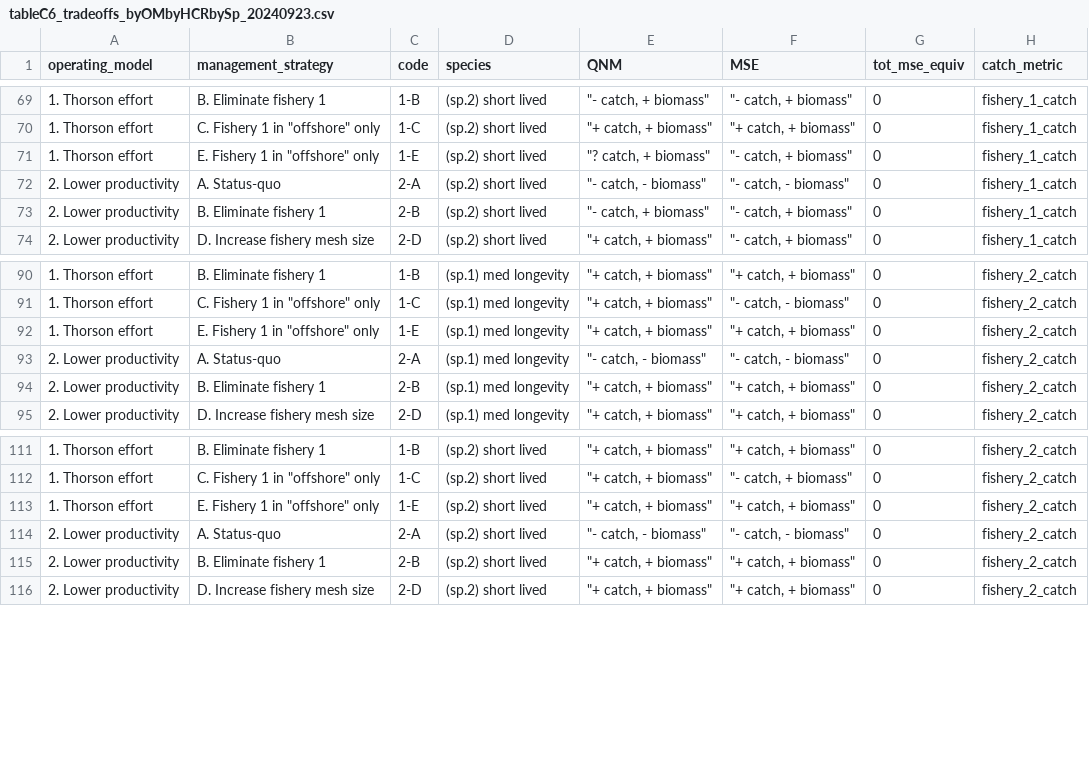
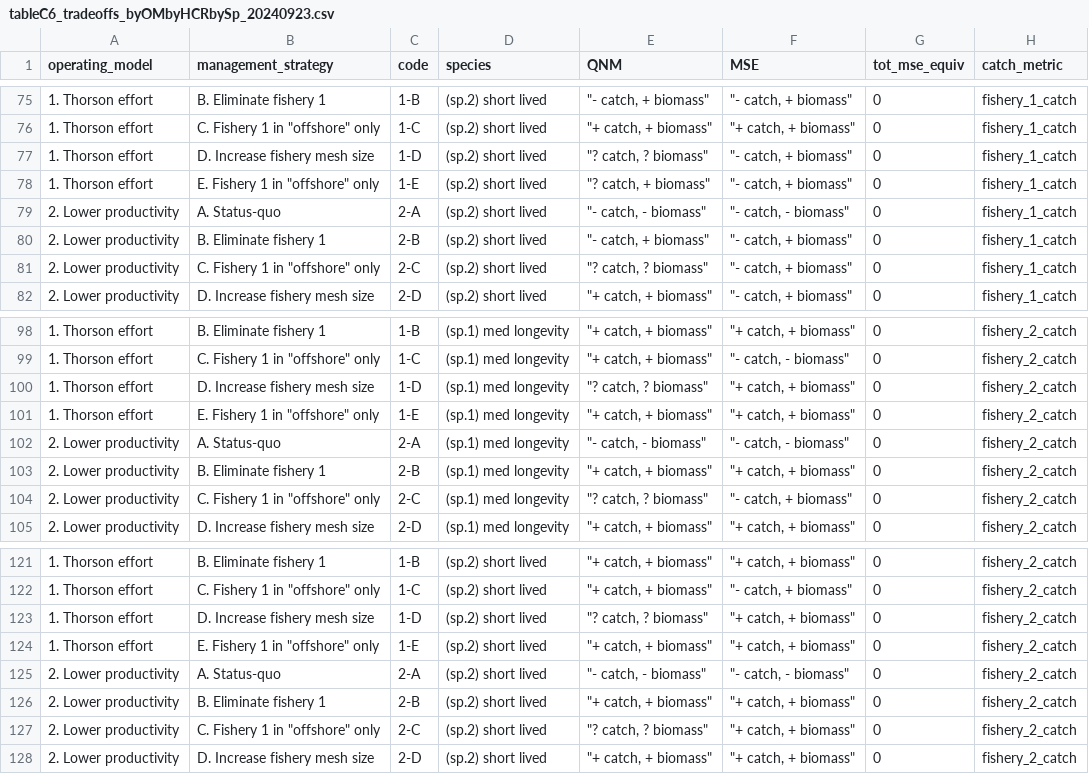
Before and after one commit to mfisher5/qualitative-MSEs, a CSV file: data/results/tableC6_tradeoffs_byOMbyHCRbySp_20240923.csv, drawn as a sheet; only a part is shown, gaps mark what is left out; the diff covers the shown part only.

```diff
--- a/data/results/tableC6_tradeoffs_byOMbyHCRbySp_20240923.csv
+++ b/data/results/tableC6_tradeoffs_byOMbyHCRbySp_20240923.csv
@@ -70,2 +76,3 @@
 "1. Thorson effort","C. Fishery 1 in ""offshore"" only","1-C","(sp.2) short lived","""+ catch, + biomass""","""+ catch, + biomass""",0,"fishery_1_catch"
+"1. Thorson effort","D. Increase fishery mesh size","1-D","(sp.2) short lived","""? catch, ? biomass""","""- catch, + biomass""",0,"fishery_1_catch"
 "1. Thorson effort","E. Fishery 1 in ""offshore"" only","1-E","(sp.2) short lived","""? catch, + biomass""","""- catch, + biomass""",0,"fishery_1_catch"
@@ -73,2 +80,3 @@
 "2. Lower productivity","B. Eliminate fishery 1","2-B","(sp.2) short lived","""- catch, + biomass""","""- catch, + biomass""",0,"fishery_1_catch"
+"2. Lower productivity","C. Fishery 1 in ""offshore"" only","2-C","(sp.2) short lived","""? catch, ? biomass""","""- catch, + biomass""",0,"fishery_1_catch"
 "2. Lower productivity","D. Increase fishery mesh size","2-D","(sp.2) short lived","""+ catch, + biomass""","""- catch, + biomass""",0,"fishery_1_catch"
@@ -91,2 +99,3 @@
 "1. Thorson effort","C. Fishery 1 in ""offshore"" only","1-C","(sp.1) med longevity","""+ catch, + biomass""","""- catch, - biomass""",0,"fishery_2_catch"
+"1. Thorson effort","D. Increase fishery mesh size","1-D","(sp.1) med longevity","""? catch, ? biomass""","""+ catch, + biomass""",0,"fishery_2_catch"
 "1. Thorson effort","E. Fishery 1 in ""offshore"" only","1-E","(sp.1) med longevity","""+ catch, + biomass""","""+ catch, + biomass""",0,"fishery_2_catch"
@@ -94,2 +103,3 @@
 "2. Lower productivity","B. Eliminate fishery 1","2-B","(sp.1) med longevity","""+ catch, + biomass""","""+ catch, + biomass""",0,"fishery_2_catch"
+"2. Lower productivity","C. Fishery 1 in ""offshore"" only","2-C","(sp.1) med longevity","""? catch, ? biomass""","""- catch, + biomass""",0,"fishery_2_catch"
 "2. Lower productivity","D. Increase fishery mesh size","2-D","(sp.1) med longevity","""+ catch, + biomass""","""+ catch, + biomass""",0,"fishery_2_catch"
@@ -112,2 +122,3 @@
 "1. Thorson effort","C. Fishery 1 in ""offshore"" only","1-C","(sp.2) short lived","""+ catch, + biomass""","""- catch, + biomass""",0,"fishery_2_catch"
+"1. Thorson effort","D. Increase fishery mesh size","1-D","(sp.2) short lived","""? catch, ? biomass""","""+ catch, + biomass""",0,"fishery_2_catch"
 "1. Thorson effort","E. Fishery 1 in ""offshore"" only","1-E","(sp.2) short lived","""+ catch, + biomass""","""+ catch, + biomass""",0,"fishery_2_catch"
@@ -115,2 +126,3 @@
 "2. Lower productivity","B. Eliminate fishery 1","2-B","(sp.2) short lived","""+ catch, + biomass""","""+ catch, + biomass""",0,"fishery_2_catch"
+"2. Lower productivity","C. Fishery 1 in ""offshore"" only","2-C","(sp.2) short lived","""? catch, ? biomass""","""+ catch, + biomass""",0,"fishery_2_catch"
 "2. Lower productivity","D. Increase fishery mesh size","2-D","(sp.2) short lived","""+ catch, + biomass""","""+ catch, + biomass""",0,"fishery_2_catch"
```
Also changed, not shown: 6 added rows elsewhere in this file, 25 other files.
